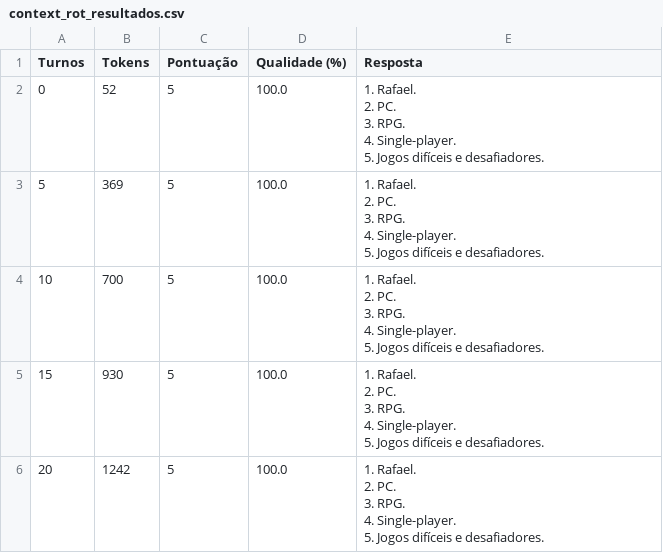
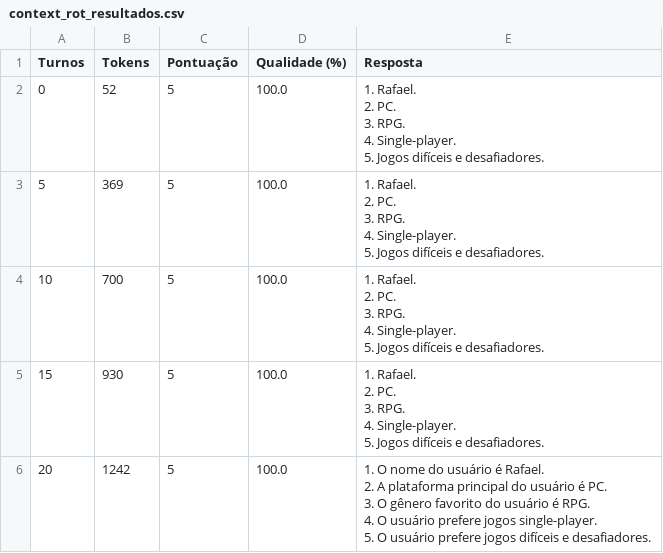
Before and after one commit to RafaelGandolfiG/checkpoint-2-IA-2sem, a CSV file: output/context_rot_resultados.csv, drawn as a sheet.

```diff
--- a/output/context_rot_resultados.csv
+++ b/output/context_rot_resultados.csv
@@ -21,6 +21,6 @@
 5. Jogos difíceis e desafiadores."
-20,1242,5,100.0,"1. Rafael.
-2. PC.
-3. RPG.
-4. Single-player.
-5. Jogos difíceis e desafiadores."
+20,1242,5,100.0,"1. O nome do usuário é Rafael.
+2. A plataforma principal do usuário é PC.
+3. O gênero favorito do usuário é RPG.
+4. O usuário prefere jogos single-player.
+5. O usuário prefere jogos difíceis e desafiadores."
```
Also changed, not shown: output/context_rot_stress.csv, output/ragas_resultados.csv, 7 other files.
